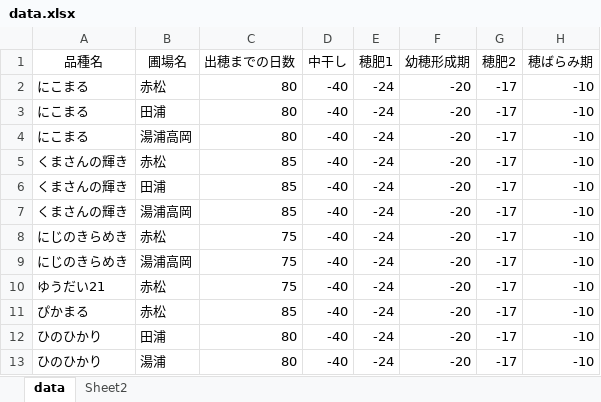
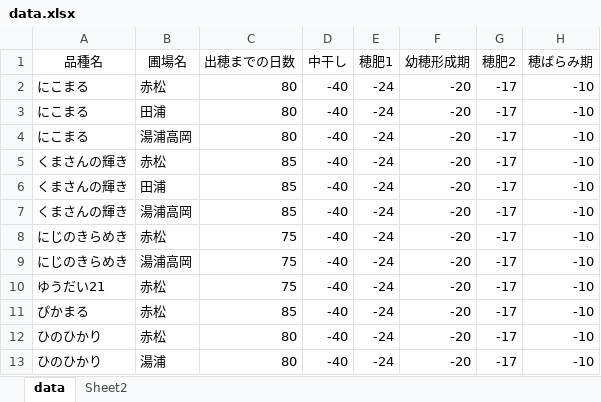
Before and after one commit to cima0508-lgtm/-, an Excel workbook: data.xlsx, sheet data, drawn as a sheet; only a part is shown; values as stored, in another font and other column widths than the file's, no borders; the diff names each change by its address in the sheet, - before the commit and + after, or states it on an @@ line.

Commit message:
データ更新

```diff
--- a/data.xlsx (sheet data)
+++ b/data.xlsx (sheet data)
-B12 (圃場名): 田浦
+B12 (圃場名): 赤松
```
